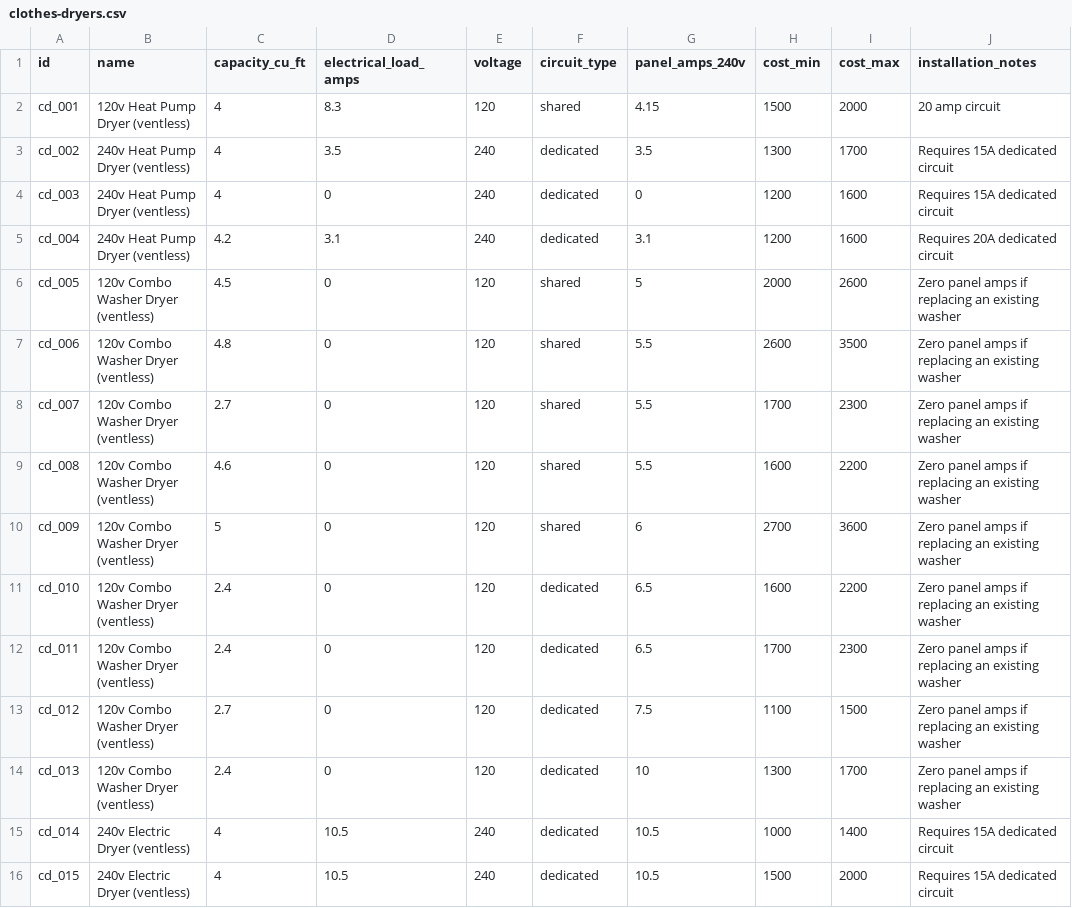
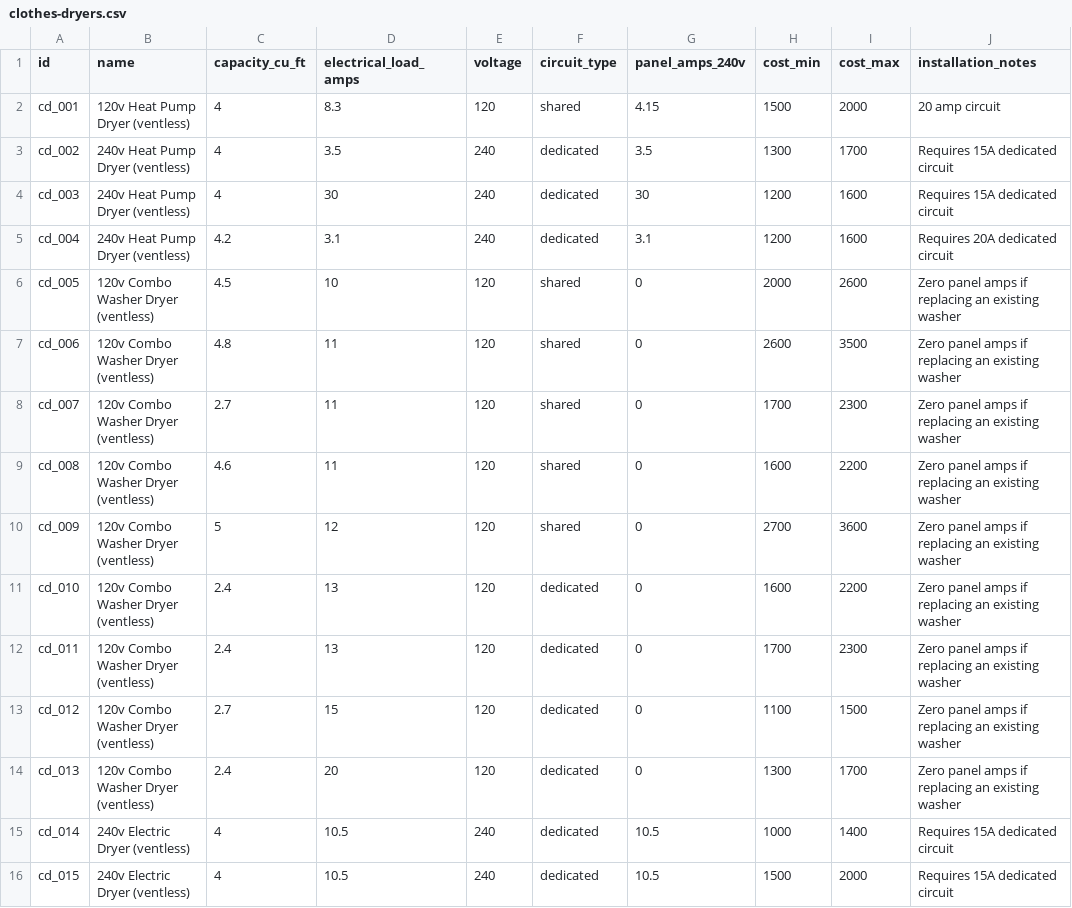
Before and after one commit to steevschmidt/PanelWizard, a CSV file: data/appliances/clothes-dryers.csv, drawn as a sheet; only a part is shown; the diff names each change by its address in the sheet, - before the commit and + after, or states it on an @@ line.

```diff
--- a/data/appliances/clothes-dryers.csv
+++ b/data/appliances/clothes-dryers.csv
-D4 (electrical_load_amps): 0
+D4 (electrical_load_amps): 30
-G4 (panel_amps_240v): 0
+G4 (panel_amps_240v): 30
-D6 (electrical_load_amps): 0
+D6 (electrical_load_amps): 10
-G6 (panel_amps_240v): 5
+G6 (panel_amps_240v): 0
-D7:D9 (electrical_load_amps): 0
+D7:D9 (electrical_load_amps): 11
-G7:G9 (panel_amps_240v): 5.5
+G7:G9 (panel_amps_240v): 0
-D10 (electrical_load_amps): 0
+D10 (electrical_load_amps): 12
-G10 (panel_amps_240v): 6
+G10 (panel_amps_240v): 0
-D11:D12 (electrical_load_amps): 0
+D11:D12 (electrical_load_amps): 13
-G11:G12 (panel_amps_240v): 6.5
+G11:G12 (panel_amps_240v): 0
-D13 (electrical_load_amps): 0
+D13 (electrical_load_amps): 15
-G13 (panel_amps_240v): 7.5
+G13 (panel_amps_240v): 0
-D14 (electrical_load_amps): 0
+D14 (electrical_load_amps): 20
-G14 (panel_amps_240v): 10
+G14 (panel_amps_240v): 0
```
Also changed, not shown: data/appliances/cooking-appliances.csv.
